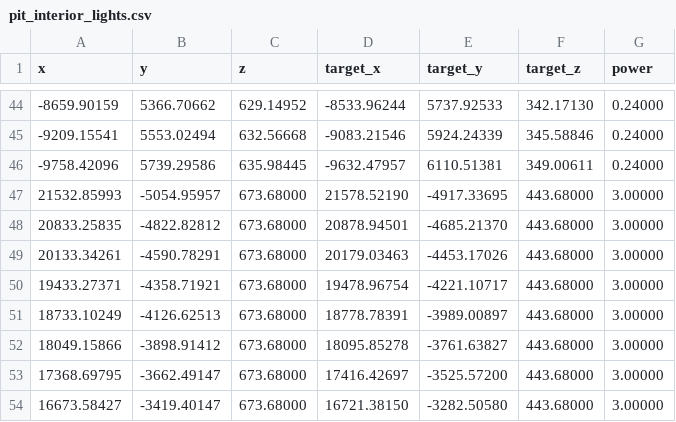
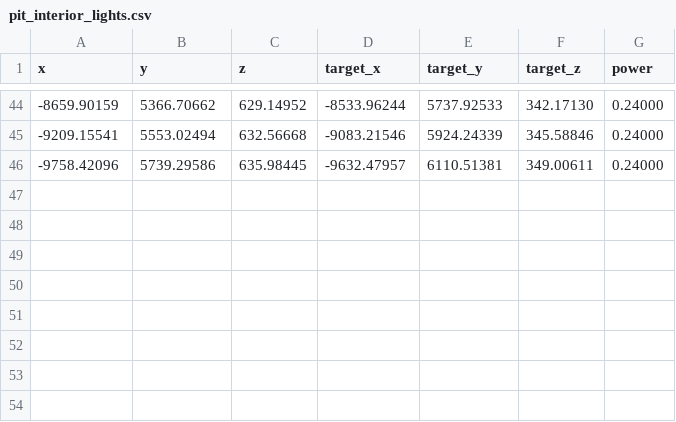
Before and after one commit to Vineet-Vinod/Formula-Forge, a CSV file: Content/Generated/Jeddah/Data/pit_interior_lights.csv, drawn as a sheet; only a part is shown, gaps mark what is left out.

Commit message:
fix: illuminate the full Jeddah lobby independently of nearby workshops

```diff
--- a/Content/Generated/Jeddah/Data/pit_interior_lights.csv
+++ b/Content/Generated/Jeddah/Data/pit_interior_lights.csv
@@ -46,9 +46 @@ x,y,z,target_x,target_y,target_z,power
 -9758.42096,5739.29586,635.98445,-9632.47957,6110.51381,349.00611,0.24000
-21532.85993,-5054.95957,673.68000,21578.52190,-4917.33695,443.68000,3.00000
-20833.25835,-4822.82812,673.68000,20878.94501,-4685.21370,443.68000,3.00000
-20133.34261,-4590.78291,673.68000,20179.03463,-4453.17026,443.68000,3.00000
-19433.27371,-4358.71921,673.68000,19478.96754,-4221.10717,443.68000,3.00000
-18733.10249,-4126.62513,673.68000,18778.78391,-3989.00897,443.68000,3.00000
-18049.15866,-3898.91412,673.68000,18095.85278,-3761.63827,443.68000,3.00000
-17368.69795,-3662.49147,673.68000,17416.42697,-3525.57200,443.68000,3.00000
-16673.58427,-3419.40147,673.68000,16721.38150,-3282.50580,443.68000,3.00000
```
Also changed, not shown: 8 other files.
